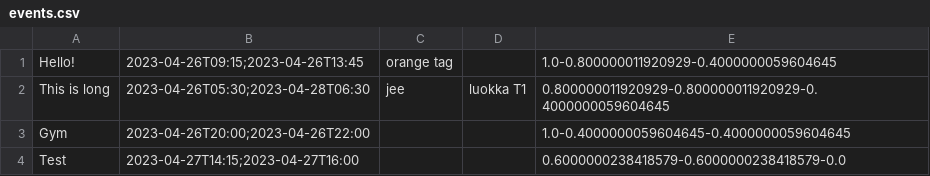
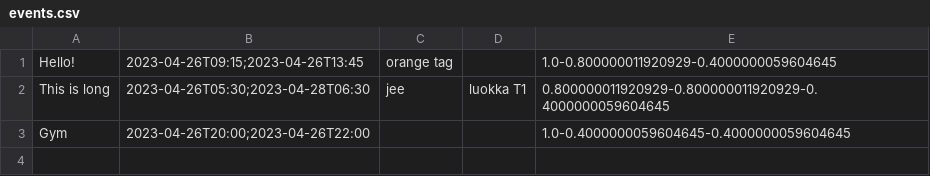
Before and after one commit to ajuti/calendar, a CSV file: events.csv, drawn as a sheet.

```diff
--- a/events.csv
+++ b/events.csv
@@ -3,2 +3 @@ This is long,2023-04-26T05:30;2023-04-28T06:30,jee,luokka T1,0.800000011920929-0
 Gym,2023-04-26T20:00;2023-04-26T22:00,,,1.0-0.4000000059604645-0.4000000059604645
-Test,2023-04-27T14:15;2023-04-27T16:00,,,0.6000000238418579-0.6000000238418579-0.0
```
Also changed, not shown: 2 other files.
